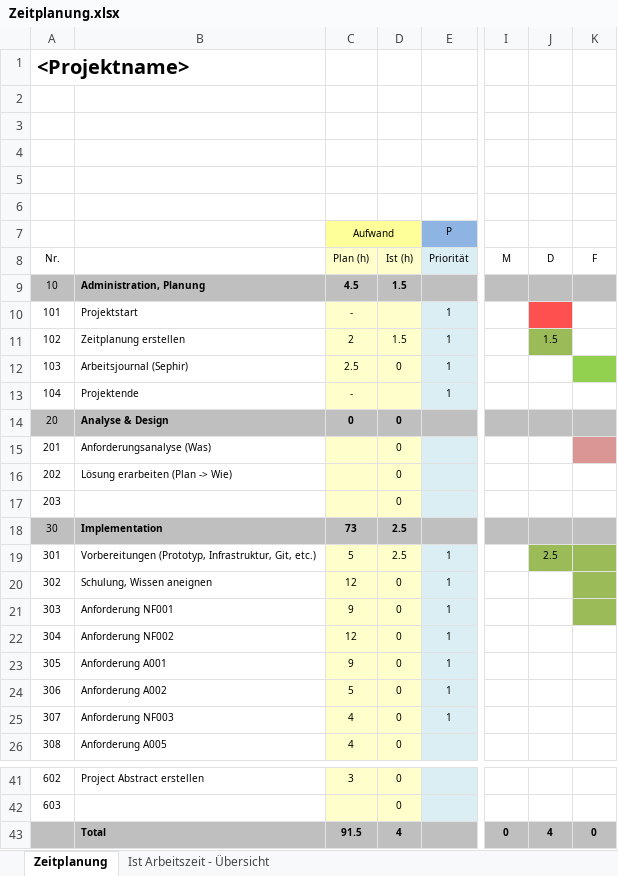
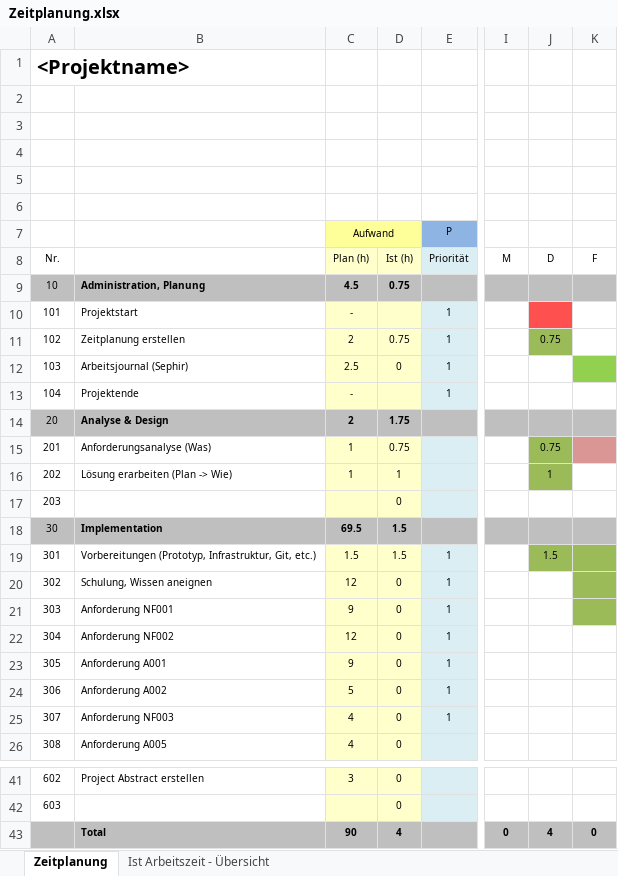
Before and after one commit to DawidKapka/blj-notewriter, an Excel workbook: doc/Zeitplanung.xlsx, sheet Zeitplanung, drawn as a sheet; only a part is shown, gaps mark what is left out; values as stored, in another font and other column widths than the file's, no borders; the diff names each change by its address in the sheet, - before the commit and + after, or states it on an @@ line.

Commit message:
added excel sheet

```diff
--- a/doc/Zeitplanung.xlsx (sheet Zeitplanung)
+++ b/doc/Zeitplanung.xlsx (sheet Zeitplanung)
-D9: 1.5
+D9: 0.75
-D11: 1.5
+D11: 0.75
-J11: 1.5
+J11: 0.75
-C14 (Aufwand): 0
+C14 (Aufwand): 2
-D14: 0
+D14: 1.75
-C15:C16 (Aufwand): (empty)
+C15:C16 (Aufwand): 1
-D15: 0
+D15: 0.75
-J15: (empty)
+J15: 0.75
-J15:J16 fill: none
+J15:J16 fill: #9BBB59
-D16: 0
+D16: 1
-J16: (empty)
+J16: 1
-C18 (Aufwand): 73
+C18 (Aufwand): 69.5
-D18:D19: 2.5
+D18:D19: 1.5
-C19 (Aufwand): 5
+C19 (Aufwand): 1.5
-J19: 2.5
+J19: 1.5
-C43 (Aufwand): 91.5
+C43 (Aufwand): 90
```
Also changed, not shown: sheet Ist Arbeitszeit - Übersicht, charts or pictures.
